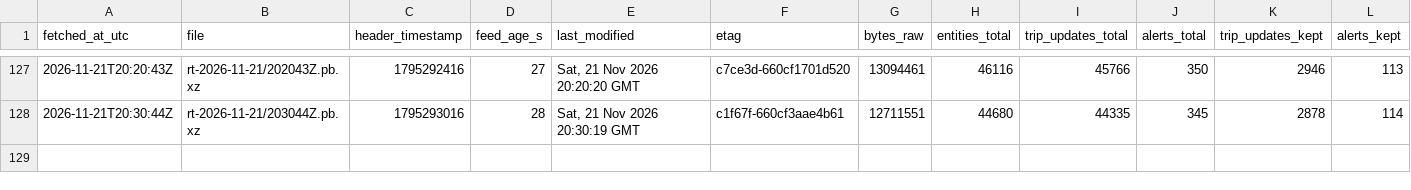
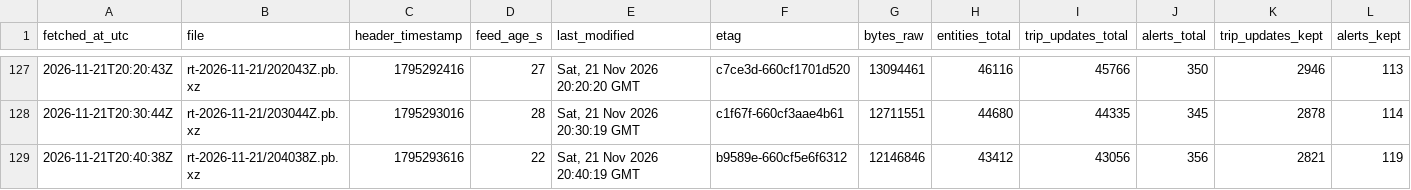
Before and after one commit to FabianGlueck/gtfs-rt-recorder, a CSV file: data/index/2026-11-21.csv, drawn as a sheet; only a part is shown, gaps mark what is left out; rows hold the shown columns only; the diff names each change by its address in the sheet, - before the commit and + after, or states it on an @@ line.

```diff
--- a/data/index/2026-11-21.csv
+++ b/data/index/2026-11-21.csv
+row 129: 2026-11-21T20:40:38Z | rt-2026-11-21/204038Z.pb.xz | 1795293616 | 22 | Sat, 21 Nov 2026 20:40:19 GMT | b9589e-660cf5e6f6312 | 12146846 | 43412 | 43056 | 356 | 2821 | 119
```
